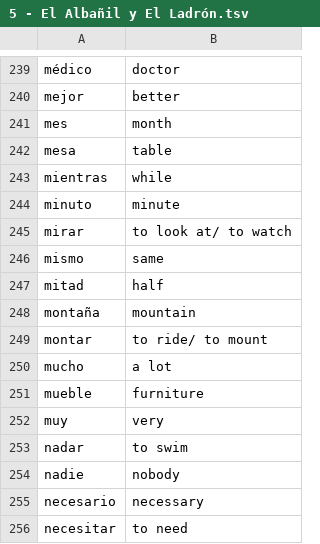
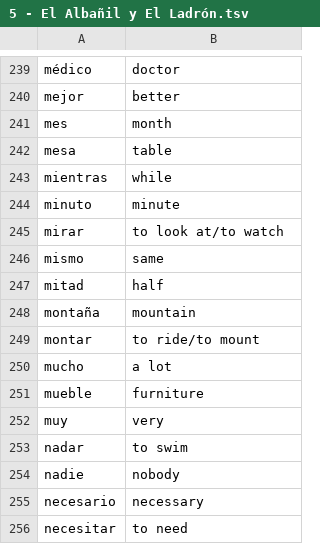
Before and after one commit to jeffwright13/anki-deck-maker, a TSV file: data/Short Spanish Stories A1/5 - El Albañil y El Ladrón.tsv, drawn as a sheet; only a part is shown, gaps mark what is left out.

```diff
--- a/data/Short Spanish Stories A1/5 - El Albañil y El Ladrón.tsv
+++ b/data/Short Spanish Stories A1/5 - El Albañil y El Ladrón.tsv
@@ -244,3 +244,3 @@ mientras	while
 minuto	minute
-mirar	to look at/ to watch
+mirar	to look at/to watch
 mismo	same
@@ -248,3 +248,3 @@ mitad	half
 montaña	mountain
-montar	to ride/ to mount
+montar	to ride/to mount
 mucho	a lot
```
Also changed, not shown: data/Short Spanish Stories A1/1 - ¿Dondé Está Maurice?.tsv, 3 other files.
